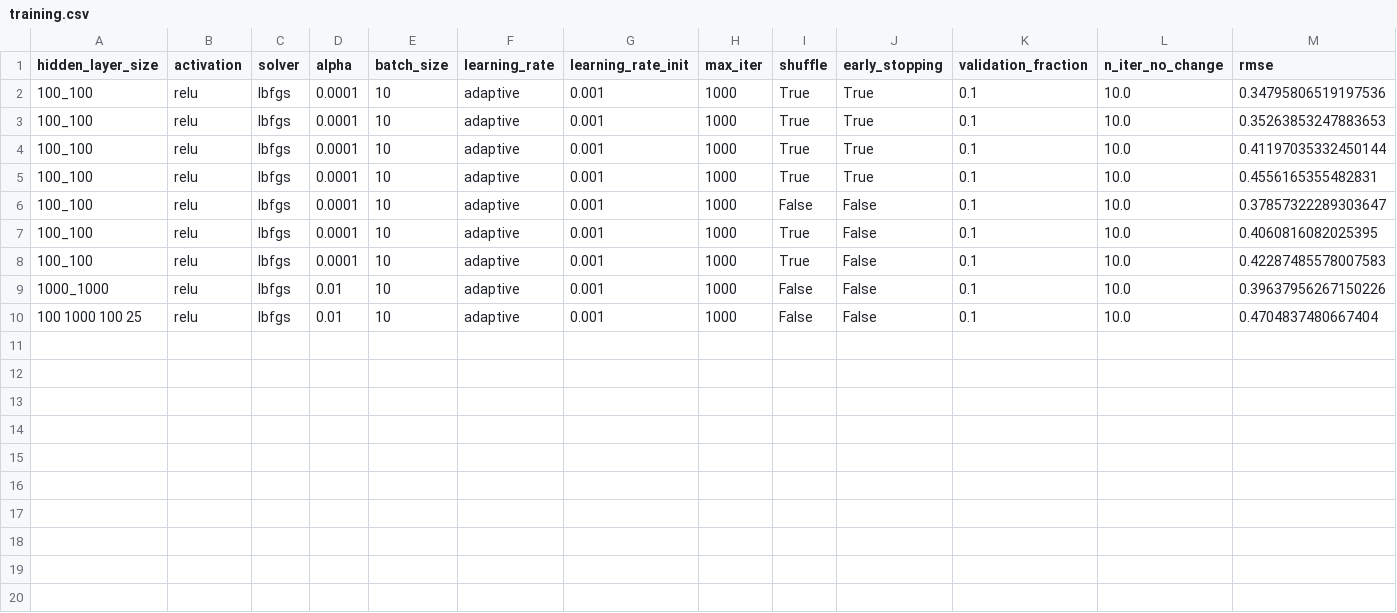
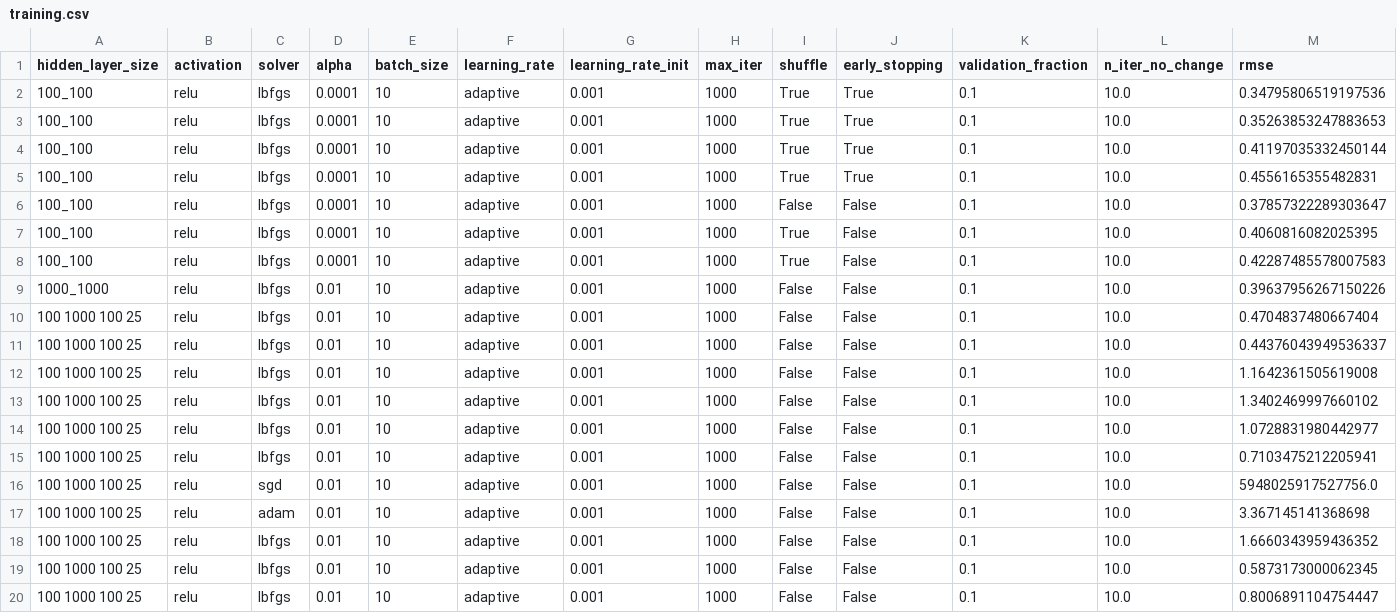
Before and after one commit to nishanthsolomon/EEE-511-midterm-project, a CSV file: training.csv, drawn as a sheet.

```diff
--- a/training.csv
+++ b/training.csv
@@ -10 +10,11 @@ hidden_layer_size,activation,solver,alpha,batch_size,learning_rate,learning_rate
 100 1000 100 25,relu,lbfgs,0.01,10,adaptive,0.001,1000,False,False,0.1,10.0,0.4704837480667404
+100 1000 100 25,relu,lbfgs,0.01,10,adaptive,0.001,1000,False,False,0.1,10.0,0.44376043949536337
+100 1000 100 25,relu,lbfgs,0.01,10,adaptive,0.001,1000,False,False,0.1,10.0,1.1642361505619008
+100 1000 100 25,relu,lbfgs,0.01,10,adaptive,0.001,1000,False,False,0.1,10.0,1.3402469997660102
+100 1000 100 25,relu,lbfgs,0.01,10,adaptive,0.001,1000,False,False,0.1,10.0,1.0728831980442977
+100 1000 100 25,relu,lbfgs,0.01,10,adaptive,0.001,1000,False,False,0.1,10.0,0.7103475212205941
+100 1000 100 25,relu,sgd,0.01,10,adaptive,0.001,1000,False,False,0.1,10.0,5948025917527756.0
+100 1000 100 25,relu,adam,0.01,10,adaptive,0.001,1000,False,False,0.1,10.0,3.367145141368698
+100 1000 100 25,relu,lbfgs,0.01,10,adaptive,0.001,1000,False,False,0.1,10.0,1.6660343959436352
+100 1000 100 25,relu,lbfgs,0.01,10,adaptive,0.001,1000,False,False,0.1,10.0,0.5873173000062345
+100 1000 100 25,relu,lbfgs,0.01,10,adaptive,0.001,1000,False,False,0.1,10.0,0.8006891104754447
```
Also changed, not shown: dataset/test.csv, dataset/train.csv, 2 other files.
